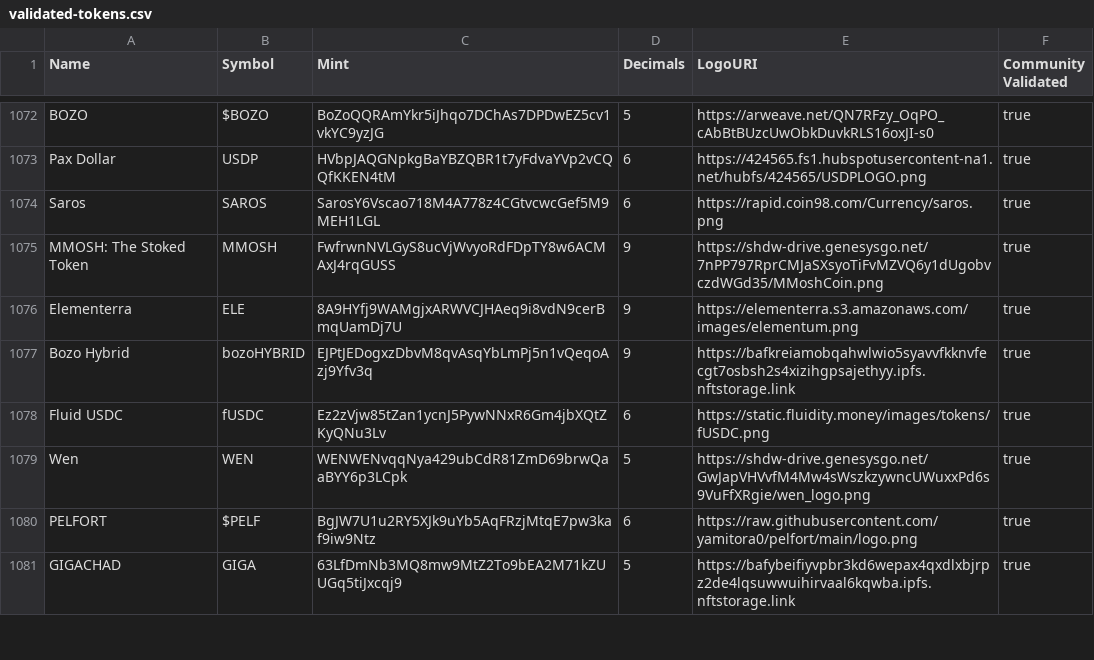
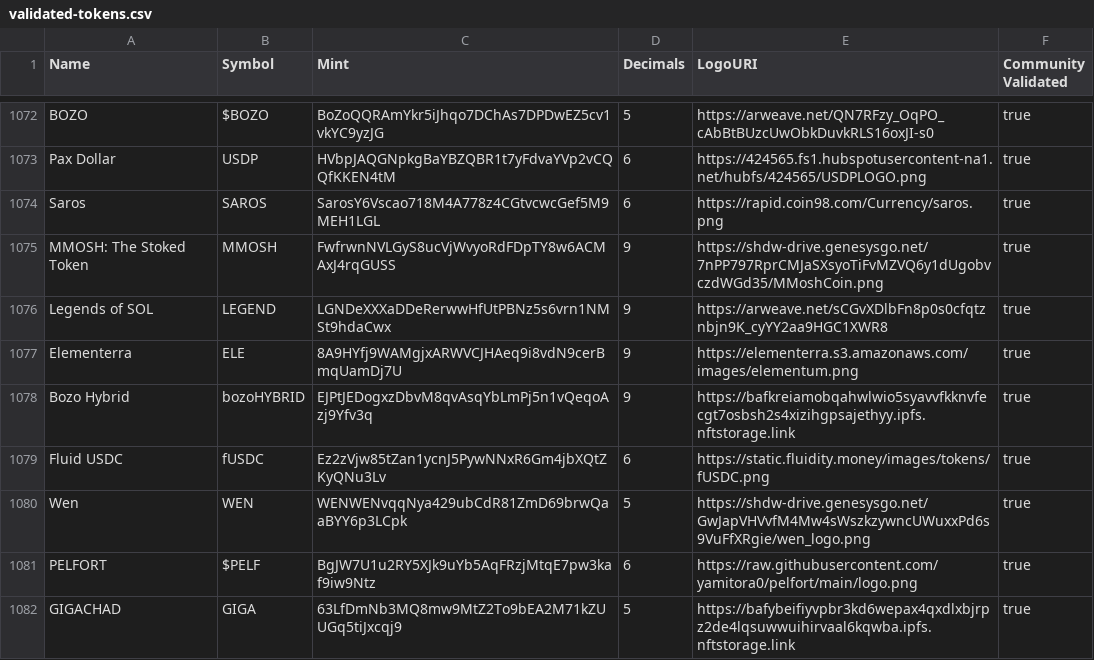
Before and after one commit to lakshay35/token-list, a CSV file: validated-tokens.csv, drawn as a sheet; only a part is shown, gaps mark what is left out.

Commit message:
resolve conflict (#1215)

```diff
--- a/validated-tokens.csv
+++ b/validated-tokens.csv
@@ -1075,2 +1075,3 @@ Saros,SAROS,SarosY6Vscao718M4A778z4CGtvcwcGef5M9MEH1LGL,6,https://rapid.coin98.c
 MMOSH: The Stoked Token,MMOSH,FwfrwnNVLGyS8ucVjWvyoRdFDpTY8w6ACMAxJ4rqGUSS,9,https://shdw-drive.genesysgo.net/7nPP797RprCMJaSXsyoTiFvMZVQ6y1dUgobvczdWGd35/MMoshCoin.png,true
+Legends of SOL,LEGEND,LGNDeXXXaDDeRerwwHfUtPBNz5s6vrn1NMSt9hdaCwx,9,https://arweave.net/sCGvXDlbFn8p0s0cfqtznbjn9K_cyYY2aa9HGC1XWR8,true
 Elementerra,ELE,8A9HYfj9WAMgjxARWVCJHAeq9i8vdN9cerBmqUamDj7U,9,https://elementerra.s3.amazonaws.com/images/elementum.png,true
```
